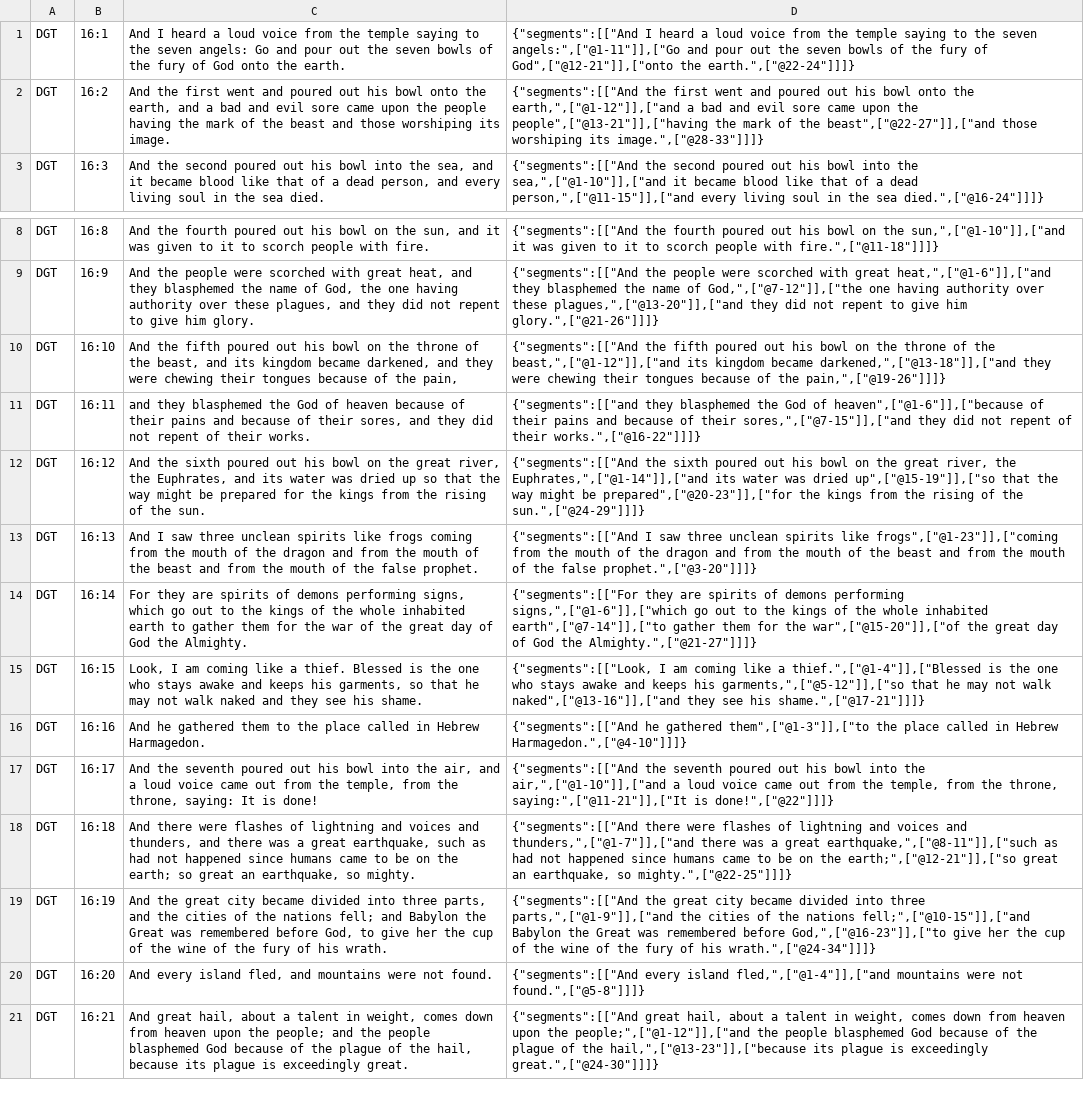
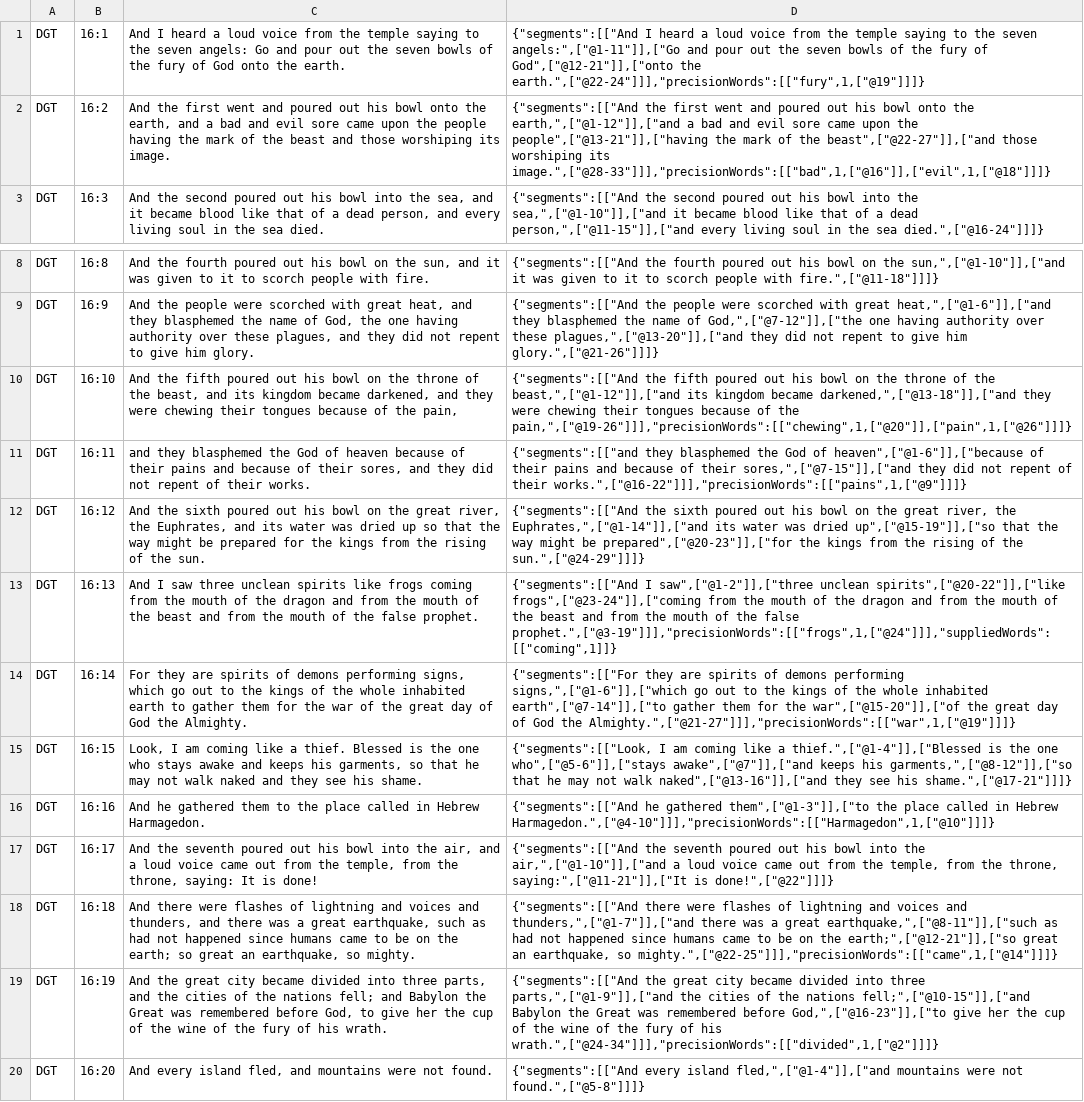
Before and after one commit to darethehair/DGTBible, a TSV file: data/authoring/revelation-16-dgt.tsv, drawn as a sheet; only a part is shown, gaps mark what is left out; the shorter side is filled out with more unchanged rows; the diff names each change by its address in the sheet, - before the commit and + after, or states it on an @@ line.

Commit message:
Born-align Revelation 16-19 precision links

```diff
--- a/data/authoring/revelation-16-dgt.tsv
+++ b/data/authoring/revelation-16-dgt.tsv
-D1: …God",["@12-21"]],["onto the earth.",["@22-24"]]]}
+D1: …God",["@12-21"]],["onto the earth.",["@22-24"]]],"precisionWords":[["fury",1,["@19"]]]}
-D2: …worshiping its image.",["@28-33"]]]}
+D2: …worshiping its image.",["@28-33"]]],"precisionWords":[["bad",1,["@16"]],["evil",1,["@18"]]]}
-D10: …of the pain,",["@19-26"]]]}
+D10: …of the pain,",["@19-26"]]],"precisionWords":[["chewing",1,["@20"]],["pain",1,["@26"]]]}
-D11: …of their works.",["@16-22"]]]}
+D11: …of their works.",["@16-22"]]],"precisionWords":[["pains",1,["@9"]]]}
-D13: {"segments":[["And I saw three unclean spirits like frogs",["@1-23"]],["coming from the mouth of the dragon and from the mouth of the beast and from the mouth of the false prophet.",["@3-20"]]]}
+D13: {"segments":[["And I saw",["@1-2"]],["three unclean spirits",["@20-22"]],["like frogs",["@23-24"]],["coming from the mouth of the dragon and from the mouth of the beast and from the mouth of the false prophet.",["@3-19"]]],"precisionWords":[["frogs",1,["@24"]]],"suppliedWords":[["coming",1]]}
-D14: …God the Almighty.",["@21-27"]]]}
+D14: …God the Almighty.",["@21-27"]]],"precisionWords":[["war",1,["@19"]]]}
-D15: …the one who stays awake and keeps his garments,",["@5-12"]],["so that he…
+D15: …the one who",["@5-6"]],["stays awake",["@7"]],["and keeps his garments,",["@8-12"]],["so that he…
-D16: …in Hebrew Harmagedon.",["@4-10"]]]}
+D16: …in Hebrew Harmagedon.",["@4-10"]]],"precisionWords":[["Harmagedon",1,["@10"]]]}
-D18: …earthquake, so mighty.",["@22-25"]]]}
+D18: …earthquake, so mighty.",["@22-25"]]],"precisionWords":[["came",1,["@14"]]]}
-D19: …of his wrath.",["@24-34"]]]}
+D19: …of his wrath.",["@24-34"]]],"precisionWords":[["divided",1,["@2"]]]}
```
